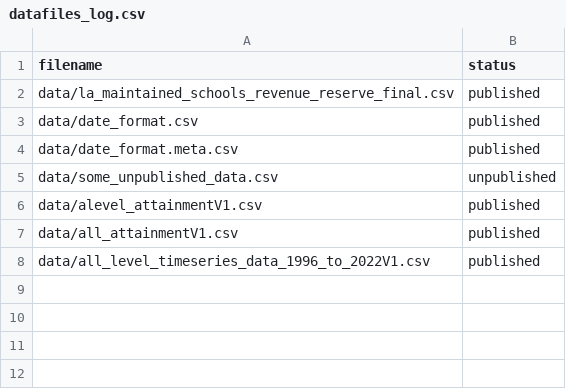
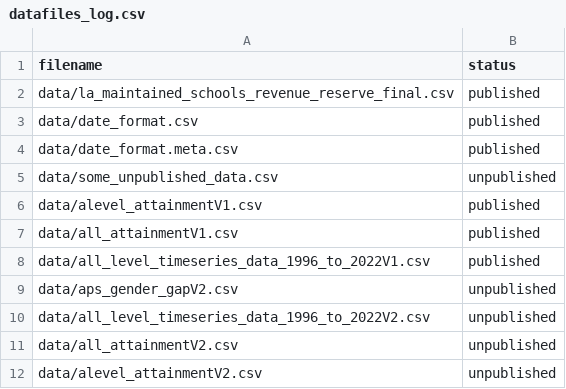
Before and after one commit to dfe-analytical-services/ks5-timeseries-attainment-and-single-year-entries, a CSV file: datafiles_log.csv, drawn as a sheet.

```diff
--- a/datafiles_log.csv
+++ b/datafiles_log.csv
@@ -8 +8,5 @@ data/all_attainmentV1.csv,published
 data/all_level_timeseries_data_1996_to_2022V1.csv,published
+data/aps_gender_gapV2.csv,unpublished
+data/all_level_timeseries_data_1996_to_2022V2.csv,unpublished
+data/all_attainmentV2.csv,unpublished
+data/alevel_attainmentV2.csv,unpublished
```
Also changed, not shown: 5 other files.
